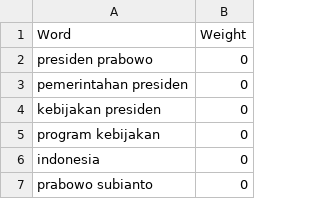
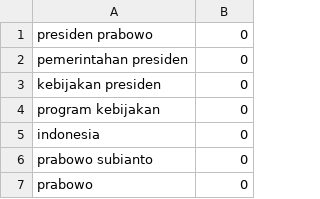
Before and after one commit to farisk28/Sentiment-Analysis-Pemerintahan-Kebijakan-Prabowo-melalui-X-dengan-metode-SVM-dan-Naive-Baiyes, a CSV file: Lexicon - Netral.csv, drawn as a sheet; only a part is shown; the shorter side is filled out with more unchanged rows.

```diff
--- a/Lexicon - Netral.csv
+++ b/Lexicon - Netral.csv
@@ -1,2 +1 @@
-Word,Weight
 presiden prabowo,0
```
Also changed, not shown: Lexicon - Negatif.csv, Lexicon - Positif.csv.
